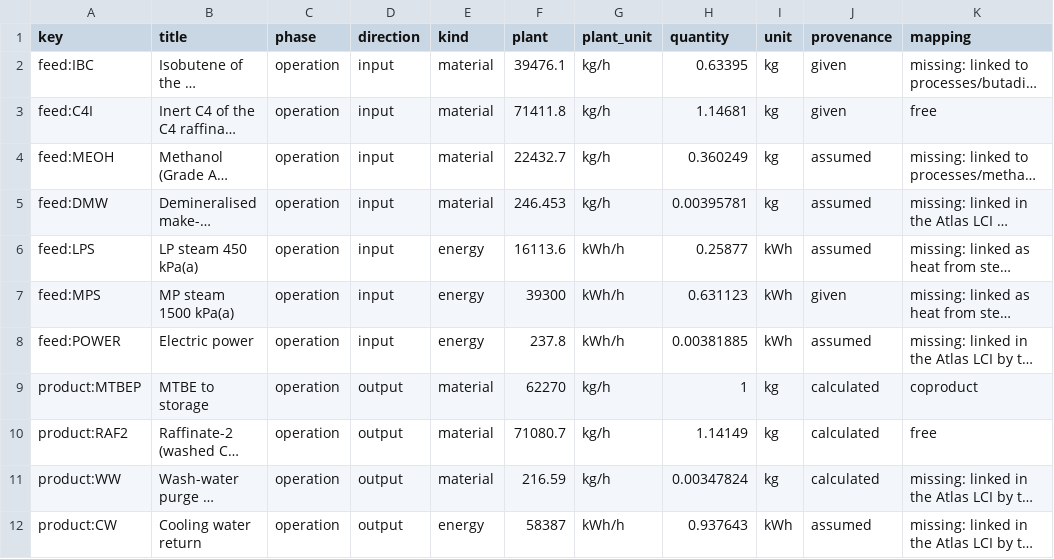
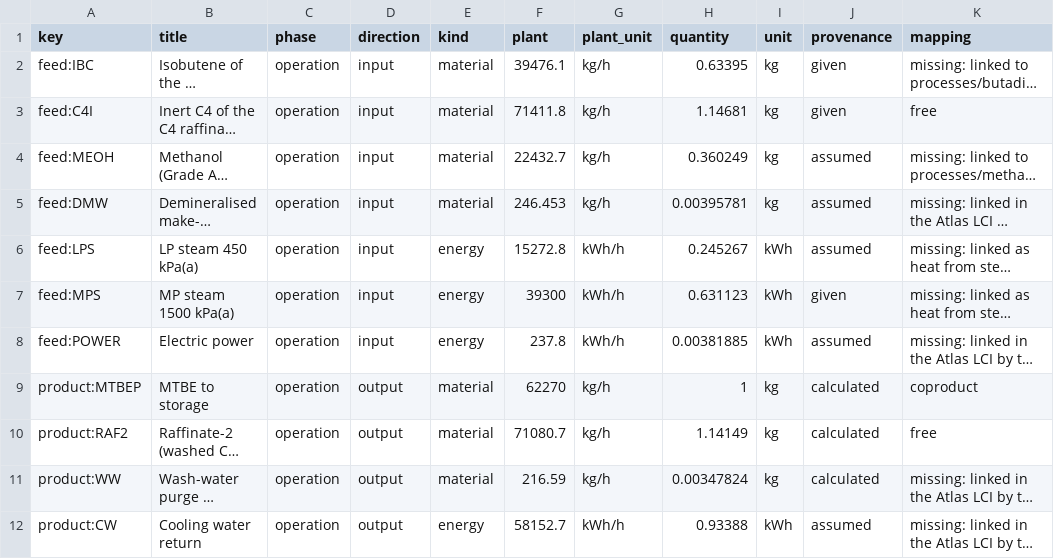
Before and after one commit to ChemE-as-Code/process-library, a CSV file: processes/mtbe-1/lca/inventory.csv, drawn as a sheet; only a part is shown; long unchanged cells end in …; the diff names each change by its address in the sheet, - before the commit and + after, or states it on an @@ line.

```diff
--- a/processes/mtbe-1/lca/inventory.csv
+++ b/processes/mtbe-1/lca/inventory.csv
-F6 (plant): 16113.6
+F6 (plant): 15272.8
-H6 (quantity): 0.25877
+H6 (quantity): 0.245267
-F12 (plant): 58387
+F12 (plant): 58152.7
-H12 (quantity): 0.937643
+H12 (quantity): 0.93388
```
Also changed, not shown: processes/mtbe-1/lca/gaps.csv, 16 other files.
